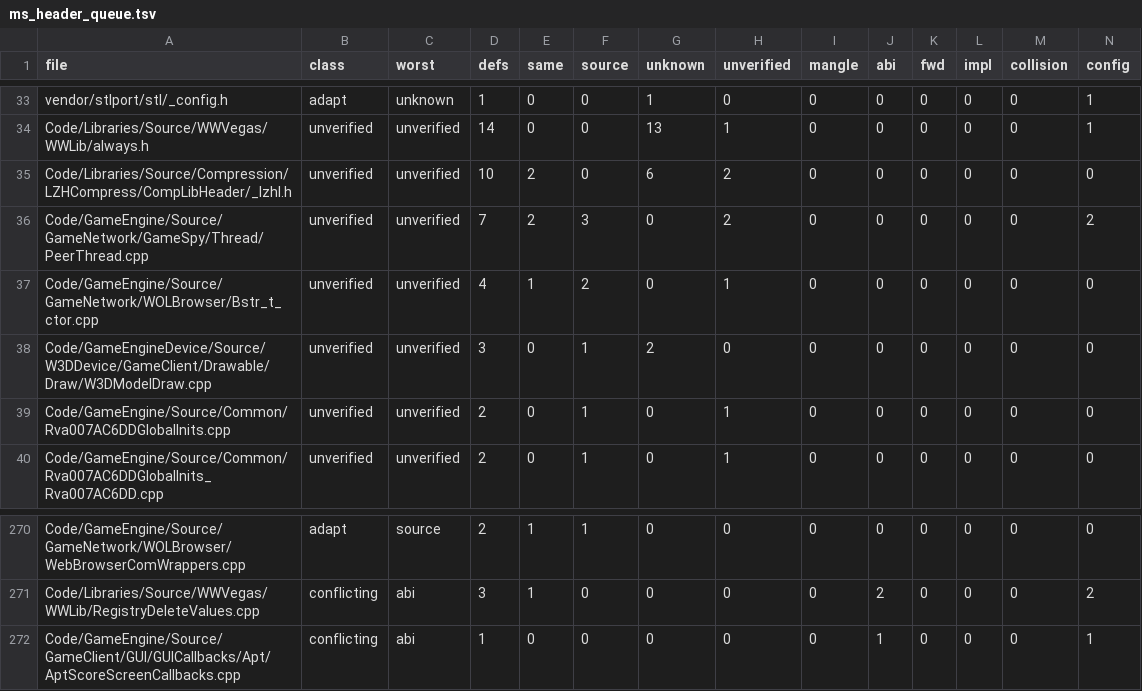
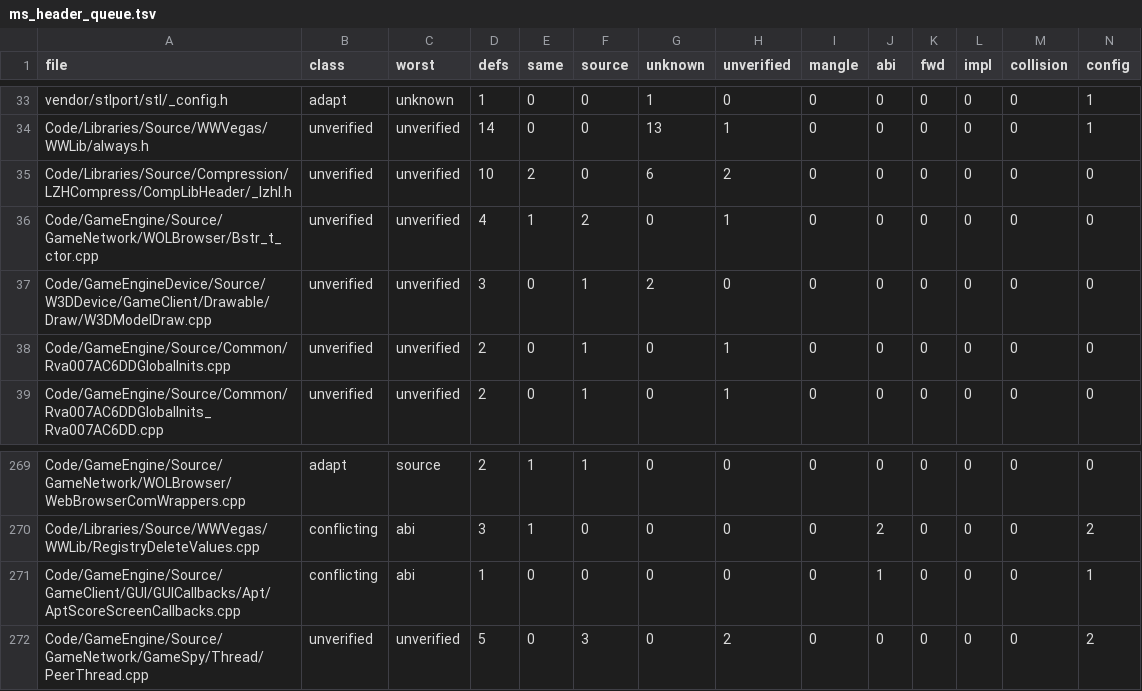
Before and after one commit to Open-BFME/Open-BFME-2, a TSV file: reverse/ms_header_queue.tsv, drawn as a sheet; only a part is shown, gaps mark what is left out; removed rows and columns are numbered as before the commit, all else as after; rows hold the shown columns only; the diff names each change by its address in the sheet, - before the commit and + after, or states it on an @@ line.

Commit message:
Remove the duplicate isdigit declaration from PeerThread
Credit: wumbojet

```diff
--- a/reverse/ms_header_queue.tsv
+++ b/reverse/ms_header_queue.tsv
-row 36: Code/GameEngine/Source/GameNetwork/GameSpy/Thread/PeerThread.cpp | unverified | unverified | 7 | 2 | 3 | 0 | 2 | 0 | 0 | 0 | 0 | 0 | 2
+row 272: Code/GameEngine/Source/GameNetwork/GameSpy/Thread/PeerThread.cpp | unverified | unverified | 5 | 0 | 3 | 0 | 2 | 0 | 0 | 0 | 0 | 0 | 2
```
Also changed, not shown: 2 other files.
